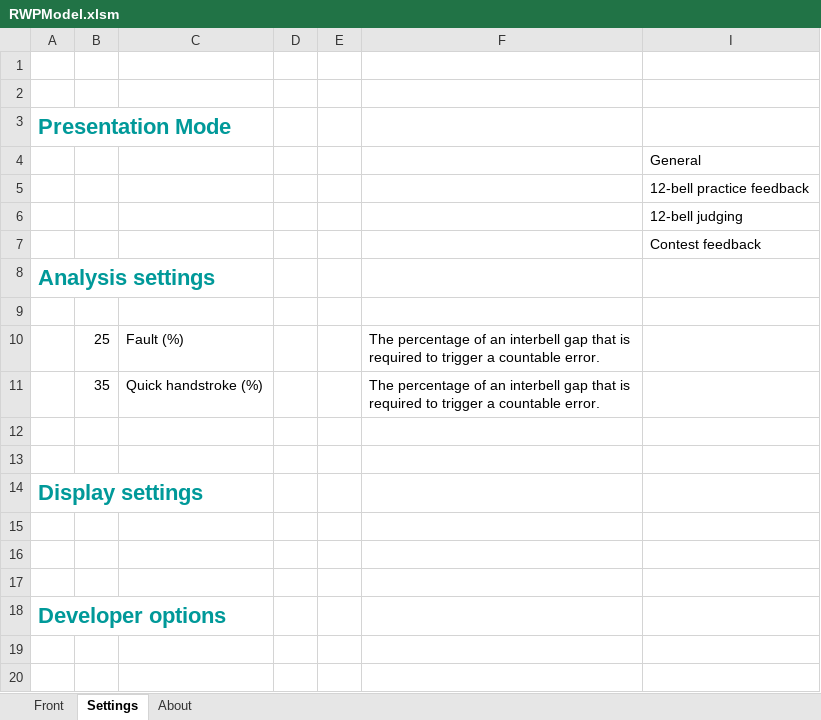
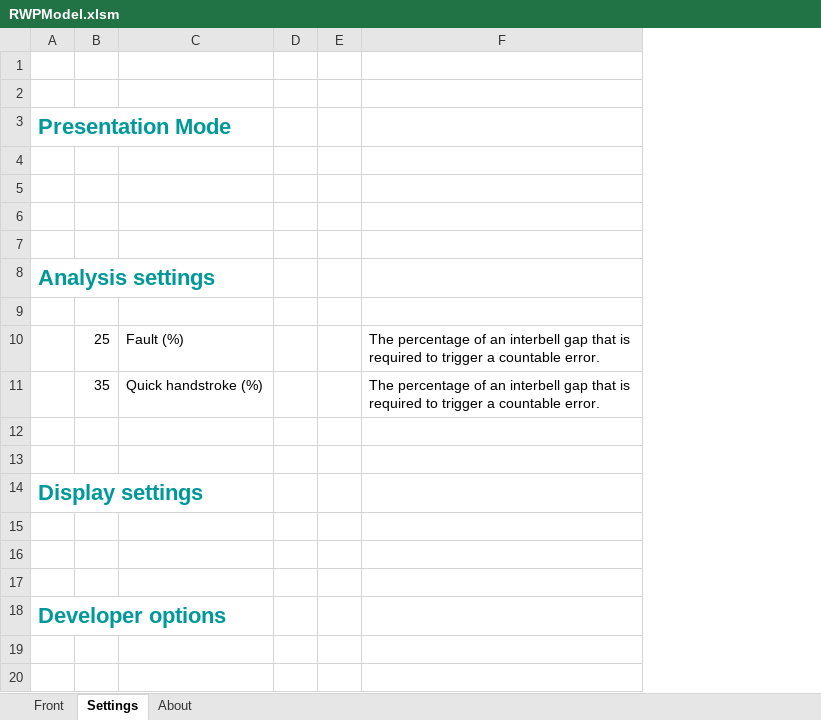
Before and after one commit to 12bell-ringingmodels/rwp-model, an Excel workbook: RWPModel.xlsm, sheet Settings, drawn as a sheet; values as stored, in another font and other column widths than the file's, no borders; the diff names each change by its address in the sheet, - before the commit and + after, or states it on an @@ line.

Commit message:
Added a 'reset for distribution' feature

```diff
--- a/RWPModel.xlsm (sheet Settings)
+++ b/RWPModel.xlsm (sheet Settings)
@@ column I hidden, rows 4-7: General | 12-bell practice feedback | 12-bell judging | Contest feedback @@
```
Also changed, not shown: formulas that keep their value, hidden cells, charts or pictures.
